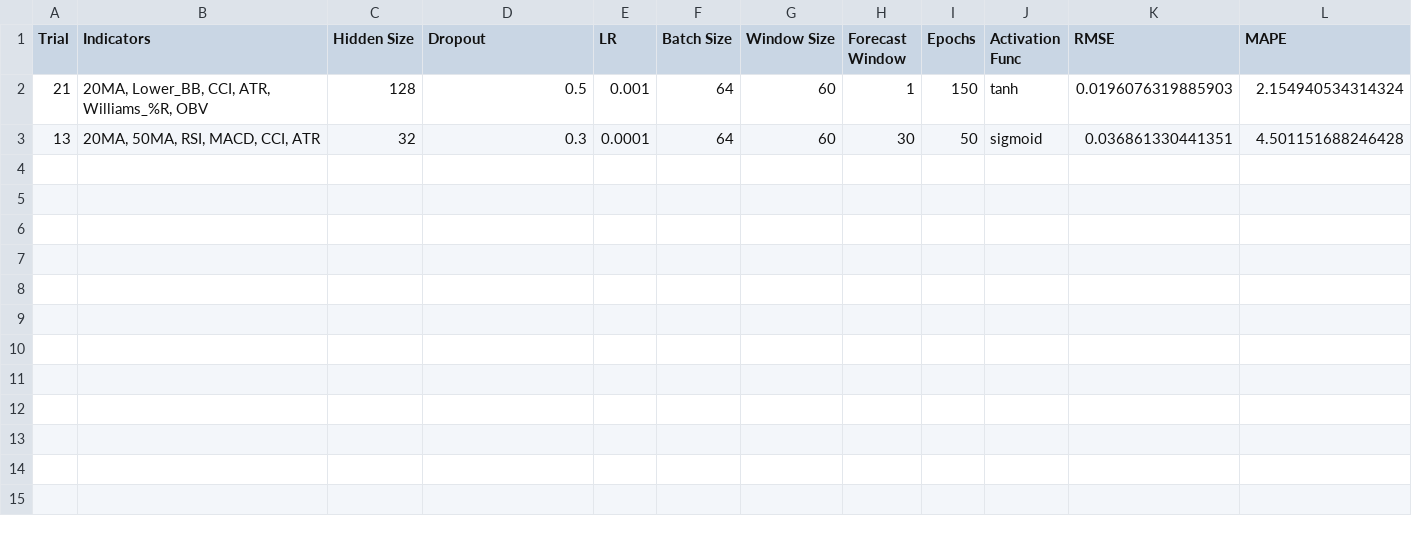
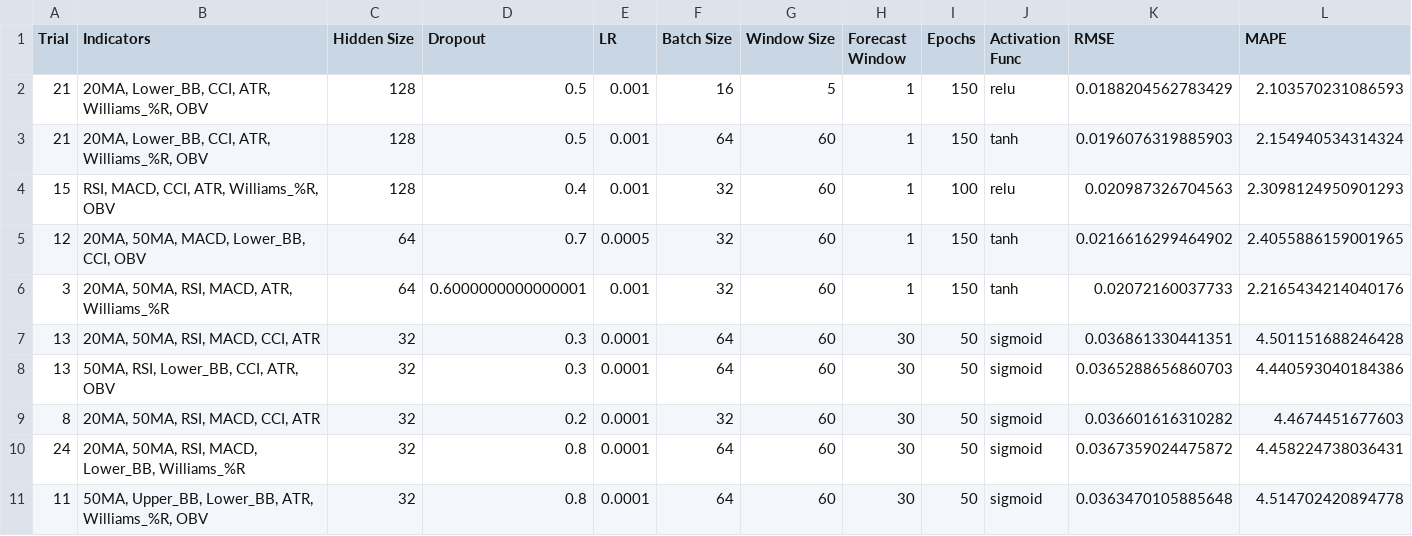
Before and after one commit to ScarletDawn03/FinalYearProject, a CSV file: best_results/0097.KL_LSTM_best.csv, drawn as a sheet; only a part is shown; rows hold the shown columns only; the diff names each change by its address in the sheet, - before the commit and + after, or states it on an @@ line.

```diff
--- a/best_results/0097.KL_LSTM_best.csv
+++ b/best_results/0097.KL_LSTM_best.csv
+row 2: 21 | 20MA, Lower_BB, CCI, ATR, Williams_%R, OBV | 128 | 0.5 | 0.001 | 16 | 5 | 1 | 150 | relu | 0.0188204562783429 | 2.103570231086593
+row 4: 15 | RSI, MACD, CCI, ATR, Williams_%R, OBV | 128 | 0.4 | 0.001 | 32 | 60 | 1 | 100 | relu | 0.020987326704563 | 2.3098124950901293
+row 5: 12 | 20MA, 50MA, MACD, Lower_BB, CCI, OBV | 64 | 0.7 | 0.0005 | 32 | 60 | 1 | 150 | tanh | 0.0216616299464902 | 2.4055886159001965
+row 6: 3 | 20MA, 50MA, RSI, MACD, ATR, Williams_%R | 64 | 0.6000000000000001 | 0.001 | 32 | 60 | 1 | 150 | tanh | 0.02072160037733 | 2.2165434214040176
+row 8: 13 | 50MA, RSI, Lower_BB, CCI, ATR, OBV | 32 | 0.3 | 0.0001 | 64 | 60 | 30 | 50 | sigmoid | 0.0365288656860703 | 4.440593040184386
+row 9: 8 | 20MA, 50MA, RSI, MACD, CCI, ATR | 32 | 0.2 | 0.0001 | 32 | 60 | 30 | 50 | sigmoid | 0.036601616310282 | 4.4674451677603
+row 10: 24 | 20MA, 50MA, RSI, MACD, Lower_BB, Williams_%R | 32 | 0.8 | 0.0001 | 64 | 60 | 30 | 50 | sigmoid | 0.0367359024475872 | 4.458224738036431
+row 11: 11 | 50MA, Upper_BB, Lower_BB, ATR, Williams_%R, OBV | 32 | 0.8 | 0.0001 | 64 | 60 | 30 | 50 | sigmoid | 0.0363470105885648 | 4.514702420894778
```
Also changed, not shown: best_results/0166.KL_LSTM_best.csv, best_results/1023.KL_LSTM_best.csv, 51 other files.
